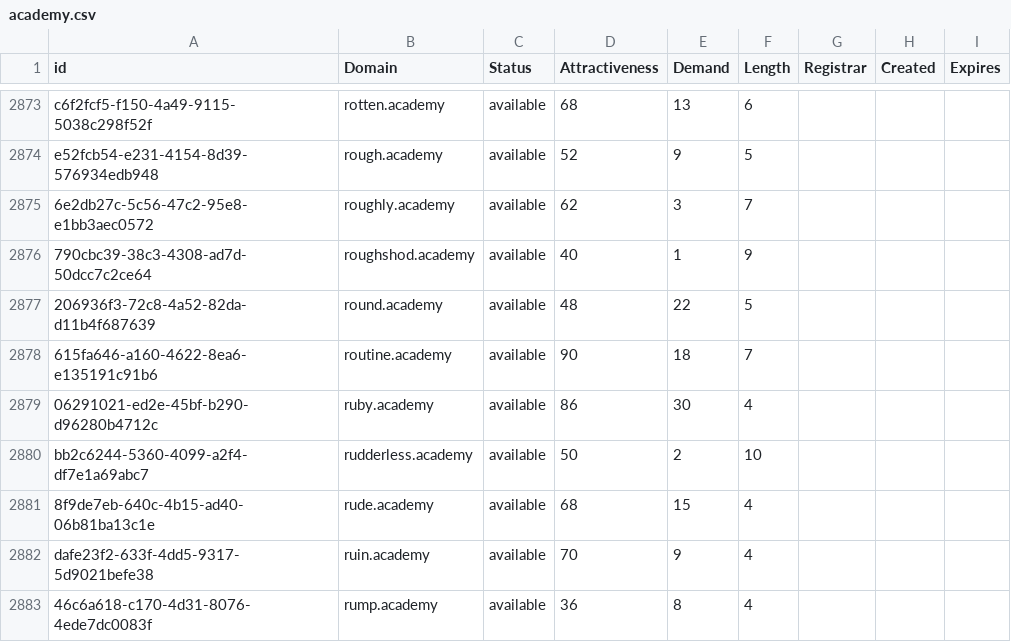
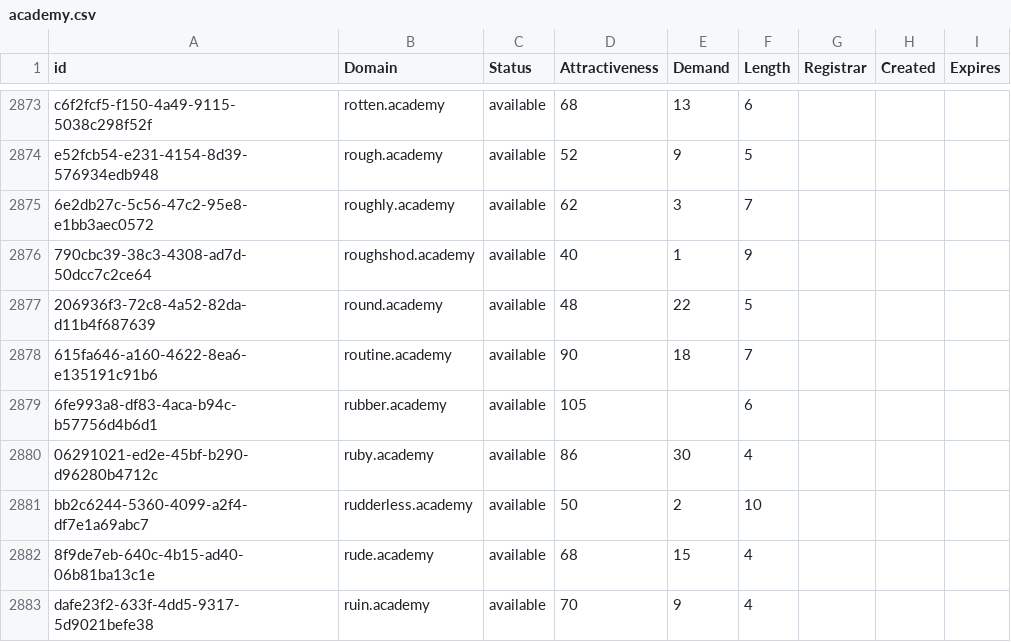
Before and after one commit to UniqueDomains/academy-oneword-domains, a CSV file: academy.csv, drawn as a sheet; only a part is shown, gaps mark what is left out; the shorter side is filled out with more unchanged rows.

Commit message:
Domains update

```diff
--- a/academy.csv
+++ b/academy.csv
@@ -2878,2 +2878,3 @@ e52fcb54-e231-4154-8d39-576934edb948,rough.academy,available,52,9,5,,,
 615fa646-a160-4622-8ea6-e135191c91b6,routine.academy,available,90,18,7,,,
+6fe993a8-df83-4aca-b94c-b57756d4b6d1,rubber.academy,available,105,,6,,,
 06291021-ed2e-45bf-b290-d96280b4712c,ruby.academy,available,86,30,4,,,
```
Also changed, not shown: 2 other files.
